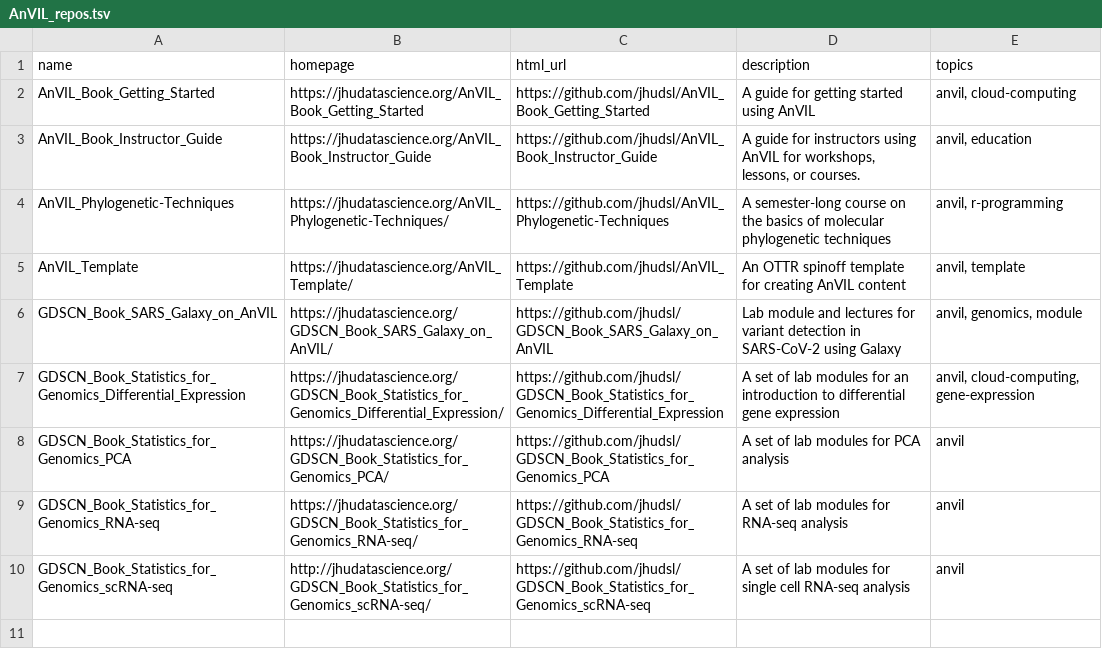
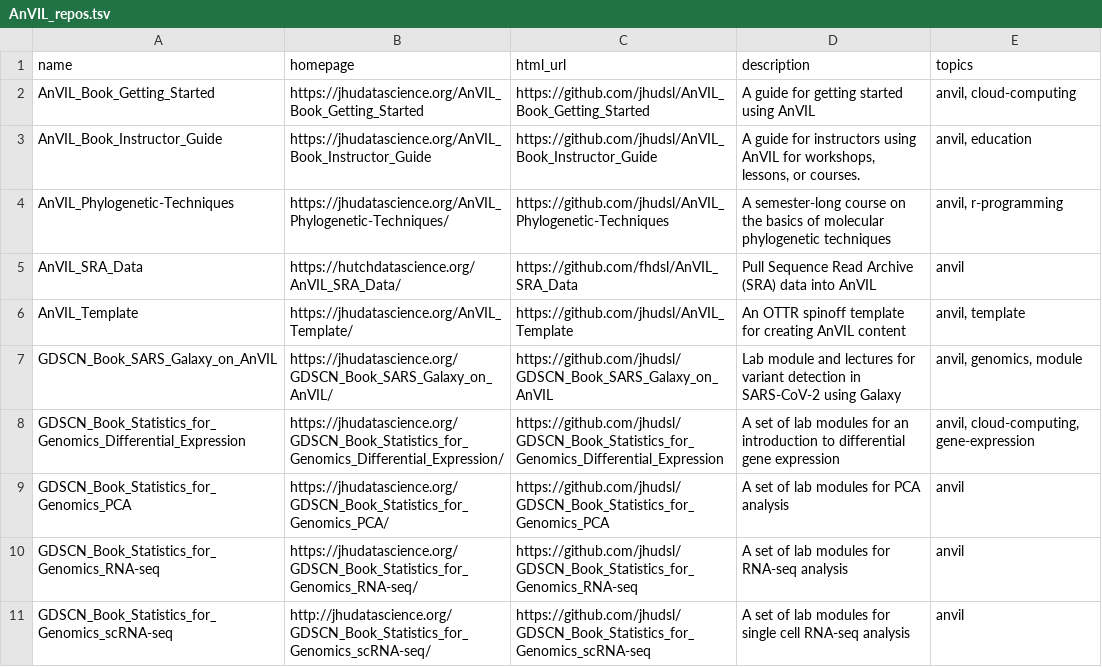
Before and after one commit to fhdsl/AnVIL_SRA_Data, a TSV file: resources/AnVIL_repos.tsv, drawn as a sheet; the diff names each change by its address in the sheet, - before the commit and + after, or states it on an @@ line.

Commit message:
add AnVIL repos

```diff
--- a/resources/AnVIL_repos.tsv
+++ b/resources/AnVIL_repos.tsv
+row 5: AnVIL_SRA_Data | https://hutchdatascience.org/AnVIL_SRA_Data/ | https://github.com/fhdsl/AnVIL_SRA_Data | Pull Sequence Read Archive (SRA) data into AnVIL | anvil
```
